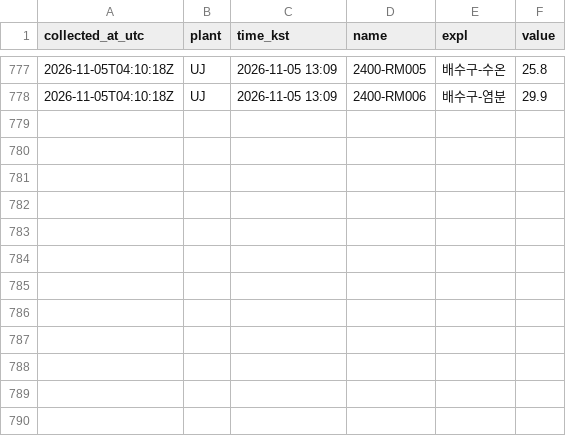
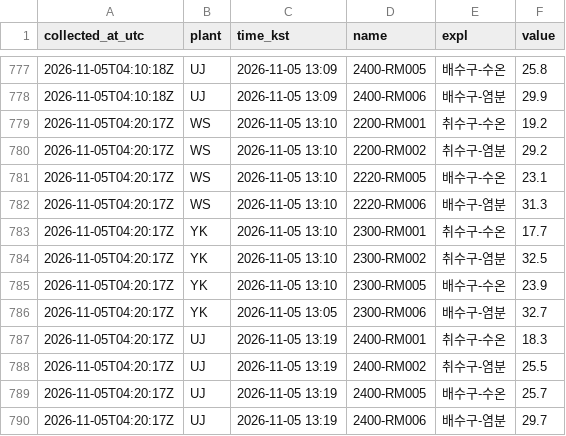
Before and after one commit to ZDragon0527/NPP_Discharge_Temp, a CSV file: data/2026-11-05.csv, drawn as a sheet; only a part is shown, gaps mark what is left out.

```diff
--- a/data/2026-11-05.csv
+++ b/data/2026-11-05.csv
@@ -778 +778,13 @@
 2026-11-05T04:10:18Z,UJ,2026-11-05 13:09,2400-RM006,배수구-염분,29.9
+2026-11-05T04:20:17Z,WS,2026-11-05 13:10,2200-RM001,취수구-수온,19.2
+2026-11-05T04:20:17Z,WS,2026-11-05 13:10,2200-RM002,취수구-염분,29.2
+2026-11-05T04:20:17Z,WS,2026-11-05 13:10,2220-RM005,배수구-수온,23.1
+2026-11-05T04:20:17Z,WS,2026-11-05 13:10,2220-RM006,배수구-염분,31.3
+2026-11-05T04:20:17Z,YK,2026-11-05 13:10,2300-RM001,취수구-수온,17.7
+2026-11-05T04:20:17Z,YK,2026-11-05 13:10,2300-RM002,취수구-염분,32.5
+2026-11-05T04:20:17Z,YK,2026-11-05 13:10,2300-RM005,배수구-수온,23.9
+2026-11-05T04:20:17Z,YK,2026-11-05 13:05,2300-RM006,배수구-염분,32.7
+2026-11-05T04:20:17Z,UJ,2026-11-05 13:19,2400-RM001,취수구-수온,18.3
+2026-11-05T04:20:17Z,UJ,2026-11-05 13:19,2400-RM002,취수구-염분,25.5
+2026-11-05T04:20:17Z,UJ,2026-11-05 13:19,2400-RM005,배수구-수온,25.7
+2026-11-05T04:20:17Z,UJ,2026-11-05 13:19,2400-RM006,배수구-염분,29.7
```
Also changed, not shown: 1 other file.
